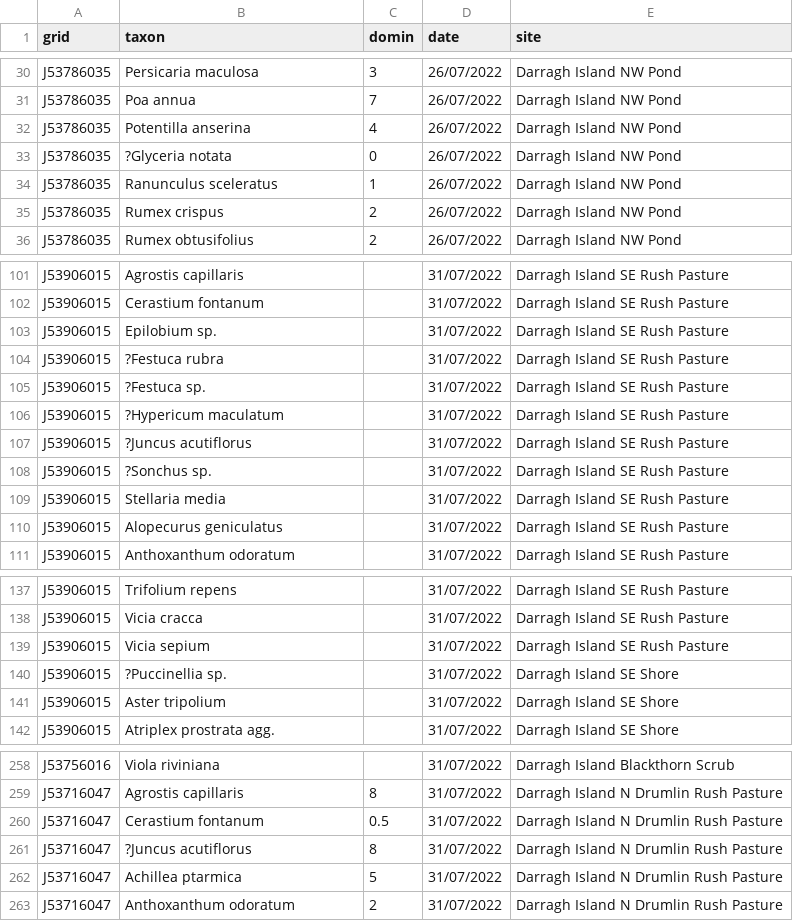
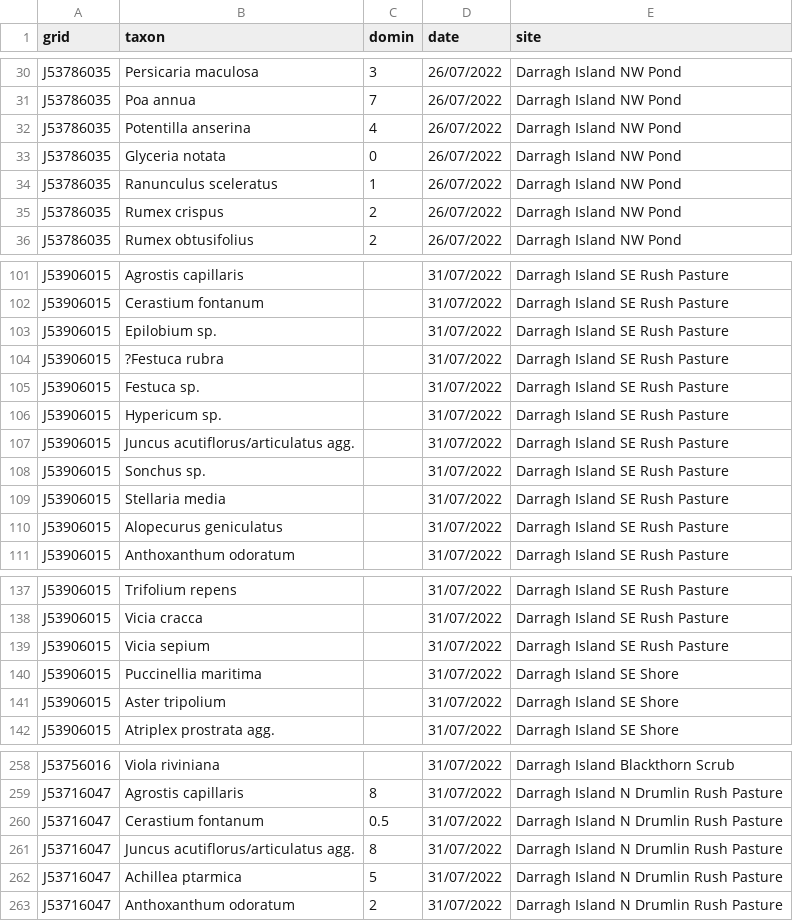
Before and after one commit to jed76/strangford, a CSV file: data/csv/22_07_darragh.csv, drawn as a sheet; only a part is shown, gaps mark what is left out.

```diff
--- a/data/csv/22_07_darragh.csv
+++ b/data/csv/22_07_darragh.csv
@@ -32,3 +32,3 @@ J53786035,Poa annua,7,26/07/2022,Darragh Island NW Pond
 J53786035,Potentilla anserina,4,26/07/2022,Darragh Island NW Pond
-J53786035,?Glyceria notata,0,26/07/2022,Darragh Island NW Pond
+J53786035,Glyceria notata,0,26/07/2022,Darragh Island NW Pond
 J53786035,Ranunculus sceleratus,1,26/07/2022,Darragh Island NW Pond
@@ -104,6 +104,6 @@ J53906015,Epilobium sp.,,31/07/2022,Darragh Island SE Rush Pasture
 J53906015,?Festuca rubra,,31/07/2022,Darragh Island SE Rush Pasture
-J53906015,?Festuca sp.,,31/07/2022,Darragh Island SE Rush Pasture
-J53906015,?Hypericum maculatum,,31/07/2022,Darragh Island SE Rush Pasture
-J53906015,?Juncus acutiflorus,,31/07/2022,Darragh Island SE Rush Pasture
-J53906015,?Sonchus sp.,,31/07/2022,Darragh Island SE Rush Pasture
+J53906015,Festuca sp.,,31/07/2022,Darragh Island SE Rush Pasture
+J53906015,Hypericum sp.,,31/07/2022,Darragh Island SE Rush Pasture
+J53906015,Juncus acutiflorus/articulatus agg.,,31/07/2022,Darragh Island SE Rush Pasture
+J53906015,Sonchus sp.,,31/07/2022,Darragh Island SE Rush Pasture
 J53906015,Stellaria media,,31/07/2022,Darragh Island SE Rush Pasture
@@ -139,3 +139,3 @@ J53906015,Vicia cracca,,31/07/2022,Darragh Island SE Rush Pasture
 J53906015,Vicia sepium,,31/07/2022,Darragh Island SE Rush Pasture
-J53906015,?Puccinellia sp.,,31/07/2022,Darragh Island SE Shore
+J53906015,Puccinellia maritima,,31/07/2022,Darragh Island SE Shore
 J53906015,Aster tripolium,,31/07/2022,Darragh Island SE Shore
@@ -260,3 +260,3 @@ J53716047,Agrostis capillaris,8,31/07/2022,Darragh Island N Drumlin Rush Pasture
 J53716047,Cerastium fontanum,0.5,31/07/2022,Darragh Island N Drumlin Rush Pasture
-J53716047,?Juncus acutiflorus,8,31/07/2022,Darragh Island N Drumlin Rush Pasture
+J53716047,Juncus acutiflorus/articulatus agg.,8,31/07/2022,Darragh Island N Drumlin Rush Pasture
 J53716047,Achillea ptarmica,5,31/07/2022,Darragh Island N Drumlin Rush Pasture
```
Also changed, not shown: data/csv/22_08_08_roe.csv, data/csv/22_08_21_drummond.csv, 22 other files.
